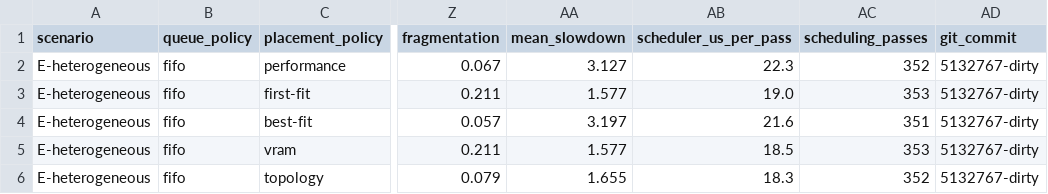
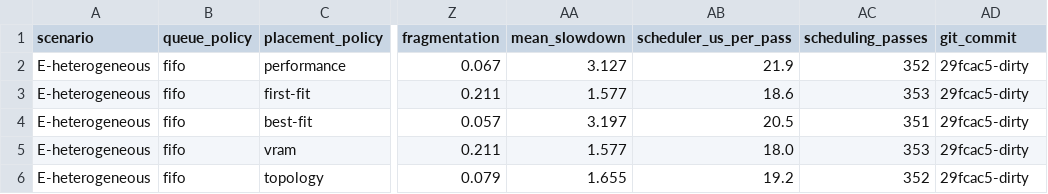
Before and after one commit to JohnsonWang1015/FerroGrid, a CSV file: outputs/benchmarks/placement/summary.csv, drawn as a sheet; only a part is shown, gaps mark what is left out; the diff names each change by its address in the sheet, - before the commit and + after, or states it on an @@ line.

```diff
--- a/outputs/benchmarks/placement/summary.csv
+++ b/outputs/benchmarks/placement/summary.csv
-AB2 (scheduler_us_per_pass): 22.3
+AB2 (scheduler_us_per_pass): 21.9
-AD2:AD6 (git_commit): 5132767-dirty
+AD2:AD6 (git_commit): 29fcac5-dirty
-AB3 (scheduler_us_per_pass): 19.0
+AB3 (scheduler_us_per_pass): 18.6
-AB4 (scheduler_us_per_pass): 21.6
+AB4 (scheduler_us_per_pass): 20.5
-AB5 (scheduler_us_per_pass): 18.5
+AB5 (scheduler_us_per_pass): 18.0
-AB6 (scheduler_us_per_pass): 18.3
+AB6 (scheduler_us_per_pass): 19.2
```
Also changed, not shown: outputs/benchmarks/dispatch/results.csv, outputs/benchmarks/dispatch/summary.csv, 8 other files.
